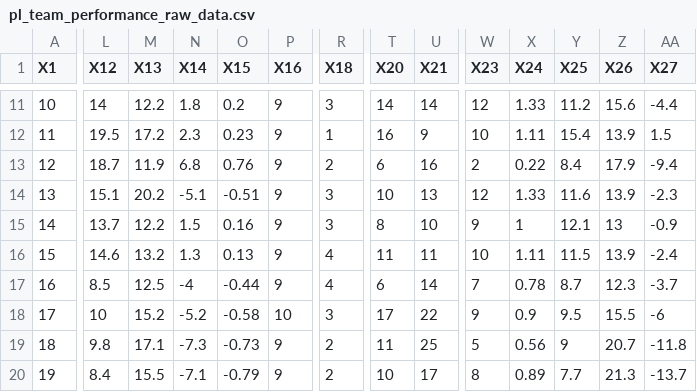
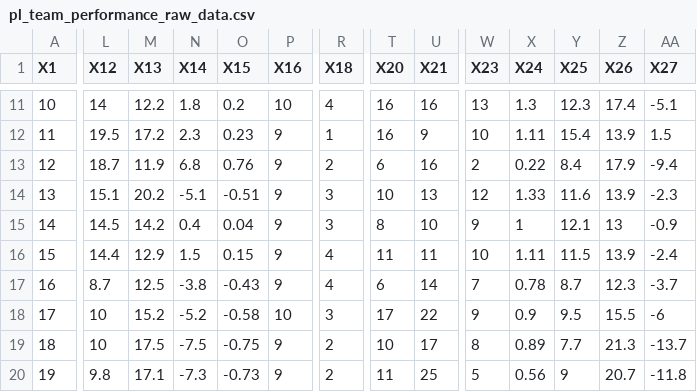
Before and after one commit to Bustami/fpl_team_strength_data, a CSV file: pl_team_performance_raw_data.csv, drawn as a sheet; only a part is shown, gaps mark what is left out; removed rows and columns are numbered as before the commit, all else as after; rows hold the shown columns only; the diff covers the shown part only; the diff names each change by its address in the sheet, - before the commit and + after, or states it on an @@ line.

```diff
--- a/pl_team_performance_raw_data.csv
+++ b/pl_team_performance_raw_data.csv
-P11 (X16): 9
+P11 (X16): 10
-R11 (X18): 3
+R11 (X18): 4
-T11 (X20): 14
+T11 (X20): 16
-U11 (X21): 14
+U11 (X21): 16
-W11 (X23): 12
+W11 (X23): 13
-X11 (X24): 1.33
+X11 (X24): 1.3
-Y11 (X25): 11.2
+Y11 (X25): 12.3
-Z11 (X26): 15.6
+Z11 (X26): 17.4
-AA11 (X27): -4.4
+AA11 (X27): -5.1
-L15 (X12): 13.7
+L15 (X12): 14.5
-M15 (X13): 12.2
+M15 (X13): 14.2
-N15 (X14): 1.5
+N15 (X14): 0.4
-O15 (X15): 0.16
+O15 (X15): 0.04
-L16 (X12): 14.6
+L16 (X12): 14.4
-M16 (X13): 13.2
+M16 (X13): 12.9
-N16 (X14): 1.3
+N16 (X14): 1.5
-O16 (X15): 0.13
+O16 (X15): 0.15
-L17 (X12): 8.5
+L17 (X12): 8.7
-N17 (X14): -4
+N17 (X14): -3.8
-O17 (X15): -0.44
+O17 (X15): -0.43
+row 19: 18 | 10 | 17.5 | -7.5 | -0.75 | 9 | 2 | 10 | 17 | 8 | 0.89 | 7.7 | 21.3 | -13.7
-A20 (X1): 18
+A20 (X1): 19
-row 20: 19 | 8.4 | 15.5 | -7.1 | -0.79 | 9 | 2 | 10 | 17 | 8 | 0.89 | 7.7 | 21.3 | -13.7
```
Also changed, not shown: 1 added row, 1 removed row and 38 edited cells elsewhere in this file, pl_pending_games.csv.
